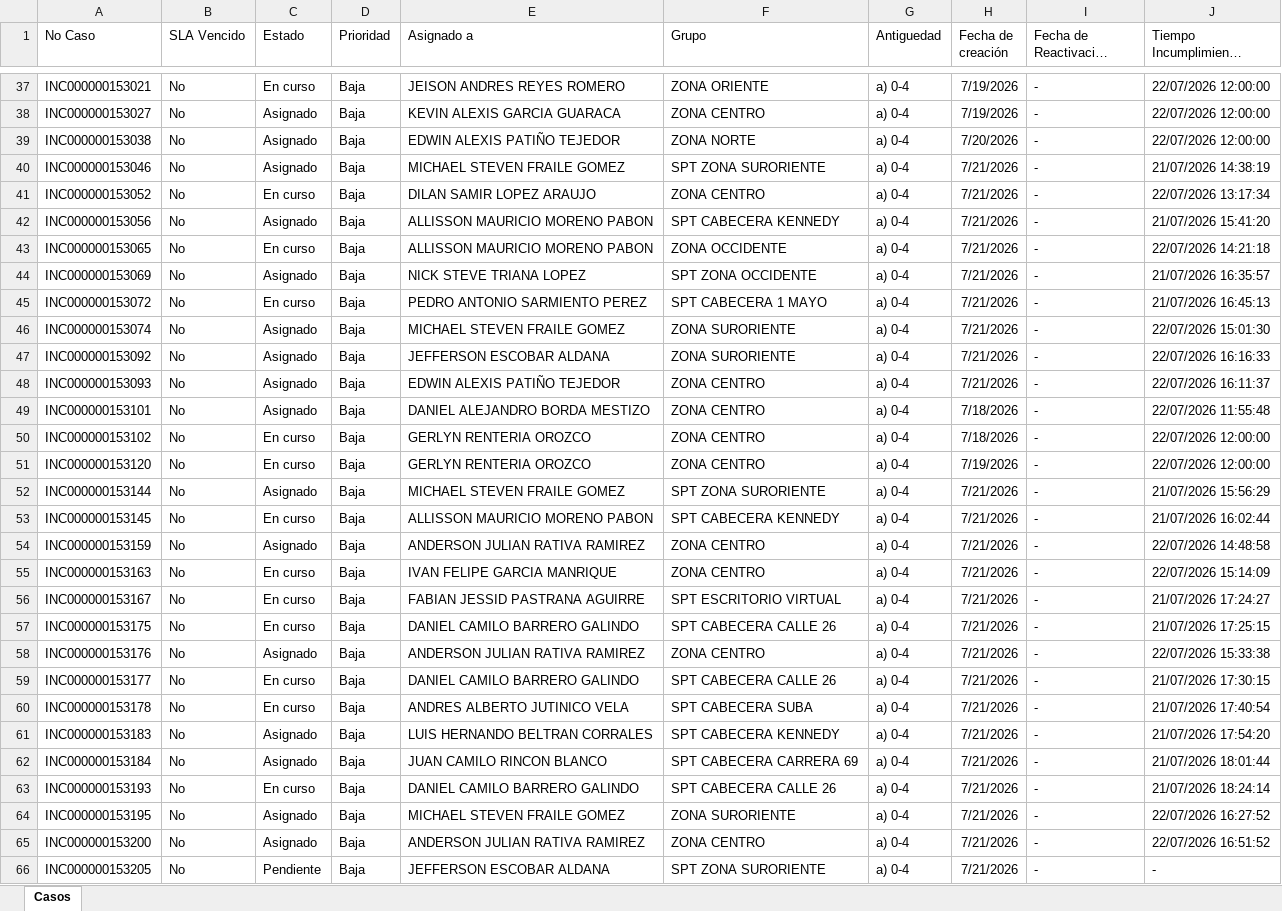
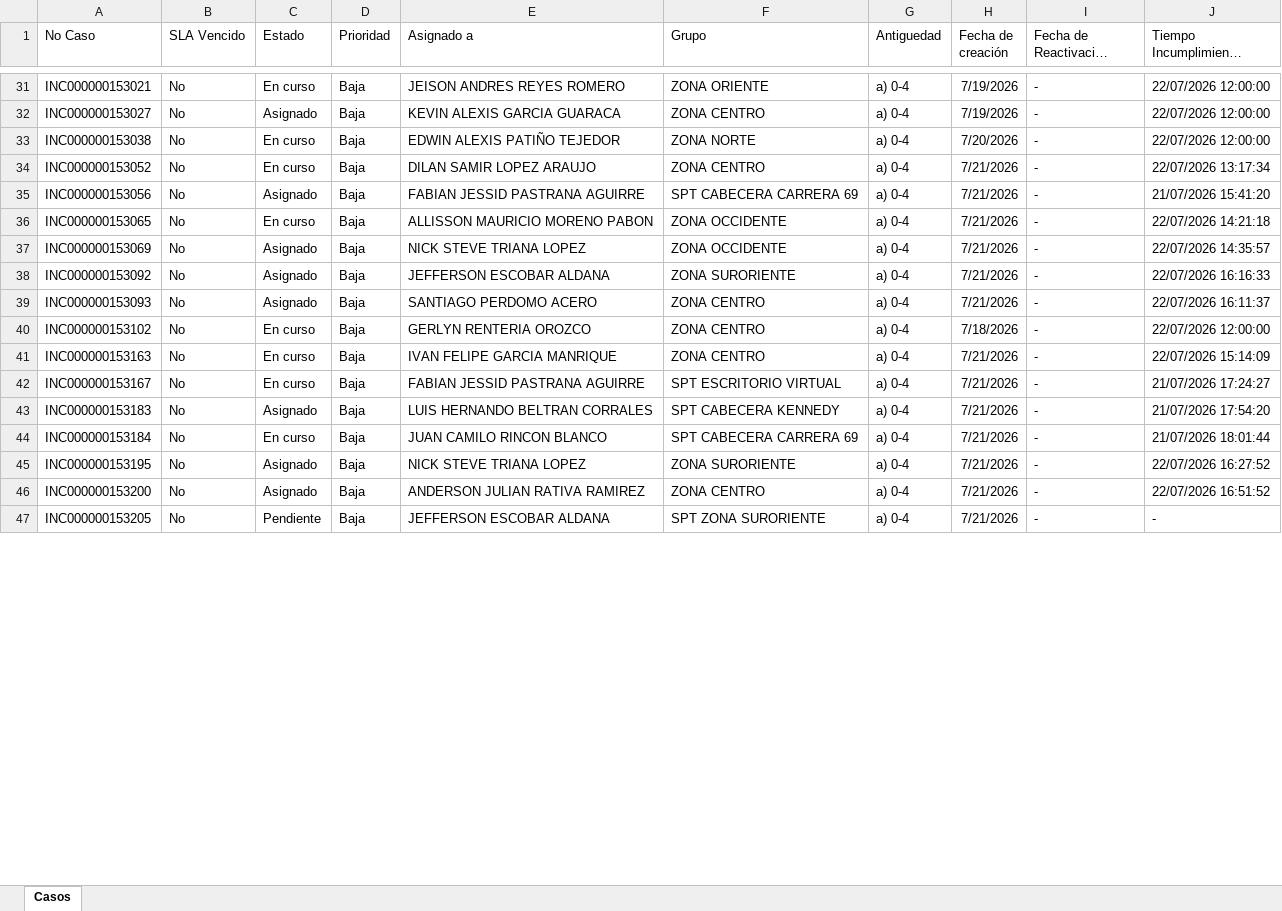
Before and after one commit to gersoncs/SPT, an Excel workbook: datos.xlsx, sheet Casos, drawn as a sheet; only a part is shown, gaps mark what is left out; long unchanged cells end in …; values as stored, in another font and other column widths than the file's, no borders; removed rows and columns are numbered as before the commit, all else as after; the diff covers the shown part only; the diff names each change by its address in the sheet, - before the commit and + after, or states it on an @@ line.

```diff
--- a/datos.xlsx (sheet Casos)
+++ b/datos.xlsx (sheet Casos)
-C33 (Estado): Asignado
+C33 (Estado): En curso
-row 40: INC000000153046 | No | Asignado | Baja | MICHAEL STEVEN FRAILE GOMEZ | SPT ZONA SURORIENTE | a) 0-4 | 7/21/2026 | - | 21/07/2026 14:38:19
-E35 (Asignado a): ALLISSON MAURICIO MORENO PABON
+E35 (Asignado a): FABIAN JESSID PASTRANA AGUIRRE
-F35 (Grupo): SPT CABECERA KENNEDY
+F35 (Grupo): SPT CABECERA CARRERA 69
-F37 (Grupo): SPT ZONA OCCIDENTE
+F37 (Grupo): ZONA OCCIDENTE
-J37 (Tiempo Incumplimiento previsto): 21/07/2026 16:35:57
+J37 (Tiempo Incumplimiento previsto): 22/07/2026 14:35:57
-row 45: INC000000153072 | No | En curso | Baja | PEDRO ANTONIO SARMIENTO PEREZ | SPT CABECERA 1 MAYO | a) 0-4 | 7/21/2026 | - | 21/07/2026 16:45:13
-row 46: INC000000153074 | No | Asignado | Baja | MICHAEL STEVEN FRAILE GOMEZ | ZONA SURORIENTE | a) 0-4 | 7/21/2026 | - | 22/07/2026 15:01:30
-E39 (Asignado a): EDWIN ALEXIS PATIÑO TEJEDOR
+E39 (Asignado a): SANTIAGO PERDOMO ACERO
-row 49: INC000000153101 | No | Asignado | Baja | DANIEL ALEJANDRO BORDA MESTIZO | ZONA CENTRO | a) 0-4 | 7/18/2026 | - | 22/07/2026 11:55:48
-row 51: INC000000153120 | No | En curso | Baja | GERLYN RENTERIA OROZCO | ZONA CENTRO | a) 0-4 | 7/19/2026 | - | 22/07/2026 12:00:00
-row 52: INC000000153144 | No | Asignado | Baja | MICHAEL STEVEN FRAILE GOMEZ | SPT ZONA SURORIENTE | a) 0-4 | 7/21/2026 | - | 21/07/2026 15:56:29
-row 53: INC000000153145 | No | En curso | Baja | ALLISSON MAURICIO MORENO PABON | SPT CABECERA KENNEDY | a) 0-4 | 7/21/2026 | - | 21/07/2026 16:02:44
-row 54: INC000000153159 | No | Asignado | Baja | ANDERSON JULIAN RATIVA RAMIREZ | ZONA CENTRO | a) 0-4 | 7/21/2026 | - | 22/07/2026 14:48:58
-row 57: INC000000153175 | No | En curso | Baja | DANIEL CAMILO BARRERO GALINDO | SPT CABECERA CALLE 26 | a) 0-4 | 7/21/2026 | - | 21/07/2026 17:25:15
-row 58: INC000000153176 | No | Asignado | Baja | ANDERSON JULIAN RATIVA RAMIREZ | ZONA CENTRO | a) 0-4 | 7/21/2026 | - | 22/07/2026 15:33:38
-row 59: INC000000153177 | No | En curso | Baja | DANIEL CAMILO BARRERO GALINDO | SPT CABECERA CALLE 26 | a) 0-4 | 7/21/2026 | - | 21/07/2026 17:30:15
-row 60: INC000000153178 | No | En curso | Baja | ANDRES ALBERTO JUTINICO VELA | SPT CABECERA SUBA | a) 0-4 | 7/21/2026 | - | 21/07/2026 17:40:54
-C44 (Estado): Asignado
+C44 (Estado): En curso
-row 63: INC000000153193 | No | En curso | Baja | DANIEL CAMILO BARRERO GALINDO | SPT CABECERA CALLE 26 | a) 0-4 | 7/21/2026 | - | 21/07/2026 18:24:14
-E45 (Asignado a): MICHAEL STEVEN FRAILE GOMEZ
+E45 (Asignado a): NICK STEVE TRIANA LOPEZ
```
Also changed, not shown: 11 added rows, 24 removed rows and 54 edited cells elsewhere in this sheet, notas.xlsx.
